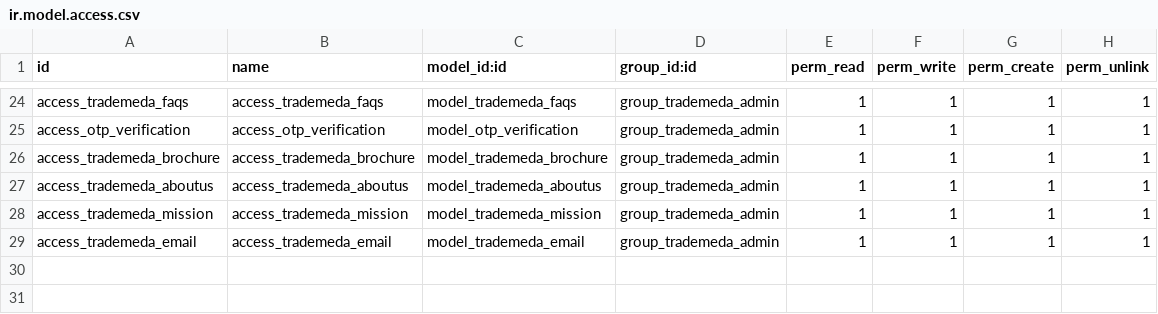
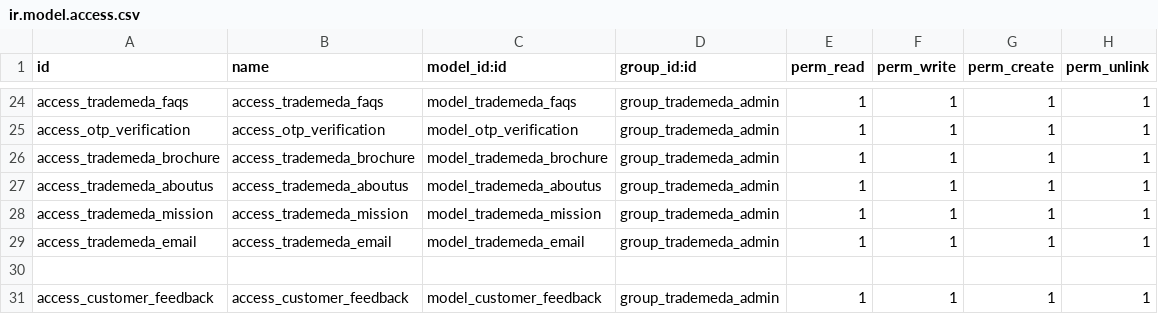
Before and after one commit to Usman-Shaikhnag/trademeda_marketplace, a CSV file: security/ir.model.access.csv, drawn as a sheet; only a part is shown, gaps mark what is left out; the diff names each change by its address in the sheet, - before the commit and + after, or states it on an @@ line.

Commit message:
feedback

```diff
--- a/security/ir.model.access.csv
+++ b/security/ir.model.access.csv
+row 30: (empty)
+row 31: access_customer_feedback | access_customer_feedback | model_customer_feedback | group_trademeda_admin | 1 | 1 | 1 | 1
```
Also changed, not shown: 9 other files.
